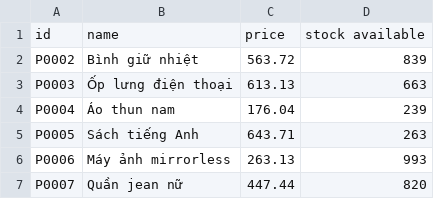
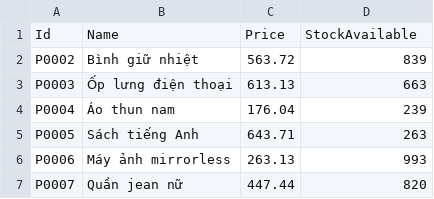
Before and after one commit to bnsfbnn/CSVPracticeConsoleApp, a CSV file: files/output-files/products.output.csv, drawn as a sheet; only a part is shown.

```diff
--- a/files/output-files/products.output.csv
+++ b/files/output-files/products.output.csv
@@ -1,2 +1,2 @@
-id,name,price,stock available
+Id,Name,Price,StockAvailable
 P0002,Bình giữ nhiệt,563.72,839
```
Also changed, not shown: files/input-files/customers.origin.csv, files/input-files/products.origin.csv, 36 other files.
